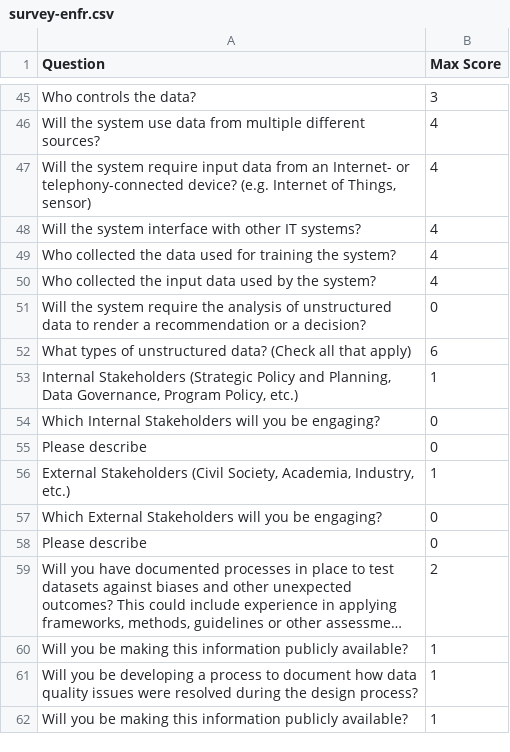
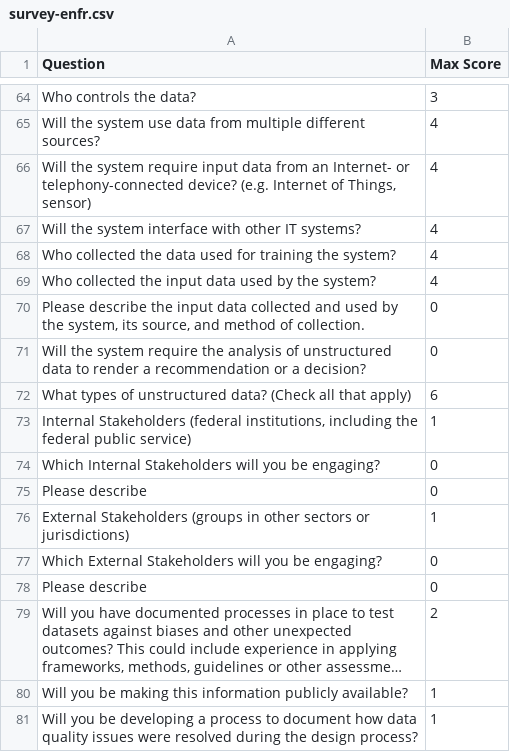
Before and after one commit to nickgertler/AIA-Guide-Website, a CSV file: resources/survey-enfr.csv, drawn as a sheet; only a part is shown, gaps mark what is left out; the shorter side is filled out with more unchanged rows; long unchanged cells end in …; the diff covers the shown part only.

```diff
--- a/resources/survey-enfr.csv
+++ b/resources/survey-enfr.csv
@@ -50,8 +69,9 @@ Who collected the data used for training the system?,4
 Who collected the input data used by the system?,4
+"Please describe the input data collected and used by the system, its source, and method of collection.",0
 Will the system require the analysis of unstructured data to render a recommendation or a decision?,0
 What types of unstructured data? (Check all that apply),6
-"Internal Stakeholders (Strategic Policy and Planning, Data Governance, Program Policy, etc.)",1
+"Internal Stakeholders (federal institutions, including the federal public service)",1
 Which Internal Stakeholders will you be engaging?,0
 Please describe,0
-"External Stakeholders (Civil Society, Academia, Industry, etc.)",1
+External Stakeholders (groups in other sectors or jurisdictions),1
 Which External Stakeholders will you be engaging?,0
```
Also changed, not shown: 25 added rows, 2 removed rows and 8 edited cells elsewhere in this file.
